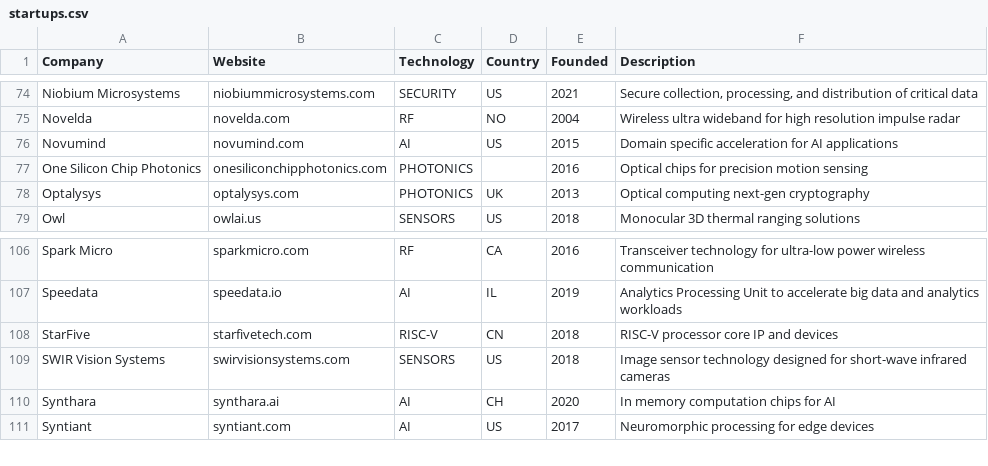
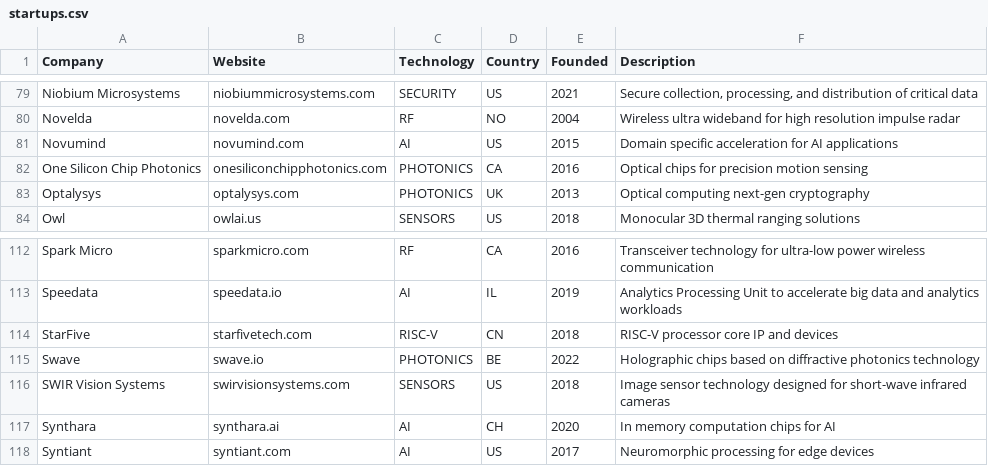
Before and after one commit to aolofsson/awesome-semiconductor-startups, a CSV file: startups.csv, drawn as a sheet; only a part is shown, gaps mark what is left out; the diff covers the shown part only.

```diff
--- a/startups.csv
+++ b/startups.csv
@@ -76,3 +81,3 @@ Novelda,novelda.com,RF,NO,2004,Wireless ultra wideband for high resolution impul
 Novumind,novumind.com,AI,US,2015,Domain specific acceleration for AI applications
-One Silicon Chip Photonics,onesiliconchipphotonics.com,PHOTONICS,,2016,Optical chips for precision motion sensing
+One Silicon Chip Photonics,onesiliconchipphotonics.com,PHOTONICS,CA,2016,Optical chips for precision motion sensing
 Optalysys,optalysys.com,PHOTONICS,UK,2013,Optical computing next-gen cryptography
@@ -108,2 +114,3 @@ Speedata,speedata.io,AI,IL,2019,Analytics Processing Unit to accelerate big data
 StarFive,starfivetech.com,RISC-V,CN,2018,RISC-V processor core IP and devices
+Swave,swave.io,PHOTONICS,BE,2022,Holographic chips based on diffractive photonics technology
 SWIR Vision Systems,swirvisionsystems.com,SENSORS,US,2018,Image sensor technology designed for short-wave infrared cameras
```
Also changed, not shown: 6 added rows elsewhere in this file, 1 other file.
